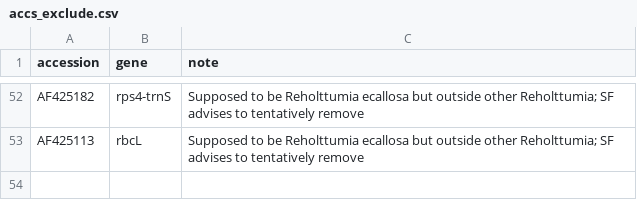
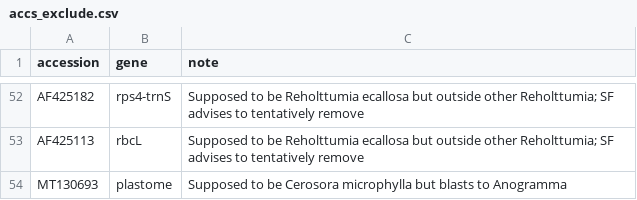
Before and after one commit to fernphy/ftol, a CSV file: _targets/user/data_raw/accs_exclude.csv, drawn as a sheet; only a part is shown, gaps mark what is left out.

Commit message:
Update accs_exclude.csv

```diff
--- a/_targets/user/data_raw/accs_exclude.csv
+++ b/_targets/user/data_raw/accs_exclude.csv
@@ -53 +53,2 @@ AF425182,rps4-trnS,Supposed to be Reholttumia ecallosa but outside other Reholtt
 AF425113,rbcL,Supposed to be Reholttumia ecallosa but outside other Reholttumia; SF advises to tentatively remove
+MT130693,plastome,Supposed to be Cerosora microphylla but blasts to Anogramma
```
